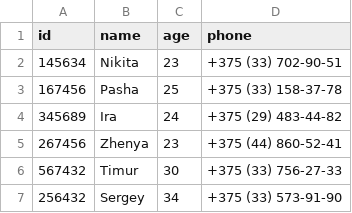
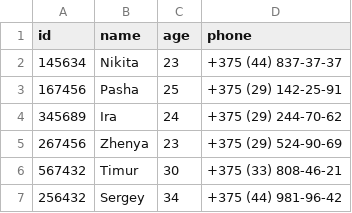
Before and after one commit to tms-course/py-2022, a CSV file: NZhuromskiy/lesson_6/additional_task_4.csv, drawn as a sheet.

Commit message:
remove old lesson_6, add new lesson_6 with tasks 1-5 and additions for tasks

```diff
--- a/NZhuromskiy/lesson_6/additional_task_4.csv
+++ b/NZhuromskiy/lesson_6/additional_task_4.csv
@@ -1,7 +1,7 @@
 id,name,age,phone
-145634,Nikita,23,+375 (33) 702-90-51
-167456,Pasha,25,+375 (33) 158-37-78
-345689,Ira,24,+375 (29) 483-44-82
-267456,Zhenya,23,+375 (44) 860-52-41
-567432,Timur,30,+375 (33) 756-27-33
-256432,Sergey,34,+375 (33) 573-91-90
+145634,Nikita,23,+375 (44) 837-37-37
+167456,Pasha,25,+375 (29) 142-25-91
+345689,Ira,24,+375 (29) 244-70-62
+267456,Zhenya,23,+375 (29) 524-90-69
+567432,Timur,30,+375 (33) 808-46-21
+256432,Sergey,34,+375 (44) 981-96-42
```
Also changed, not shown: 1 other file.
